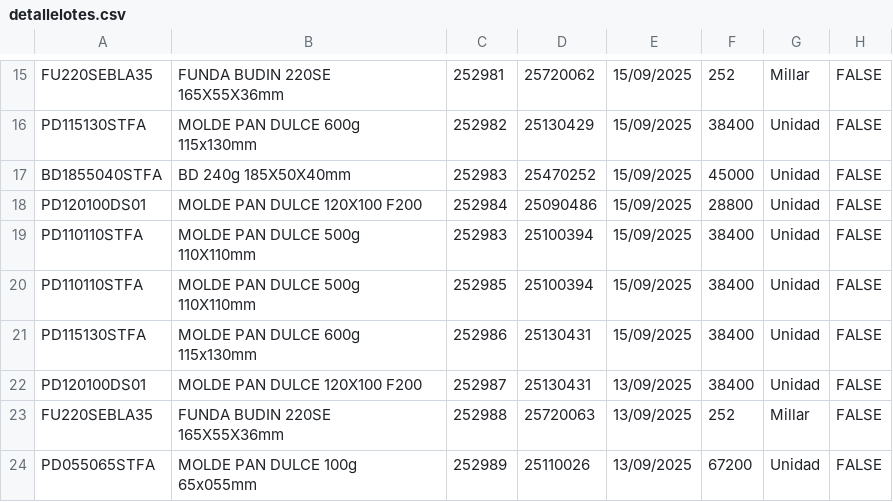
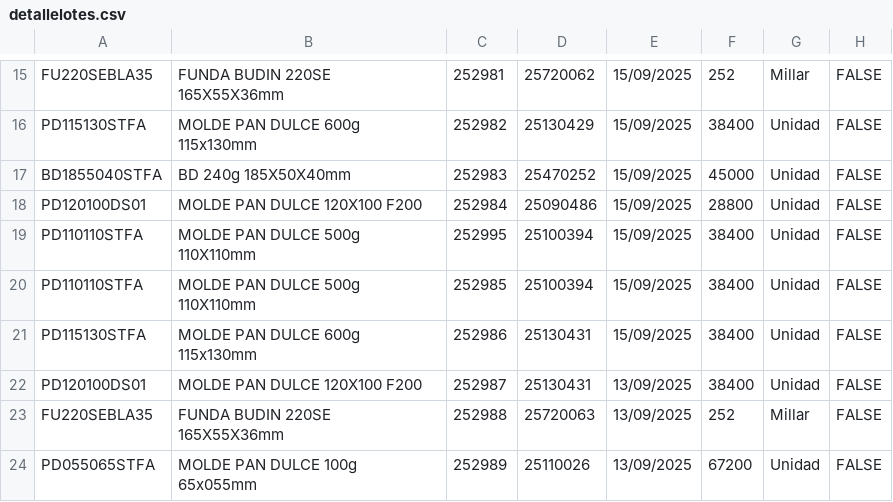
Before and after one commit to gagegfg/Molderil_ListaEmpaque, a CSV file: detallelotes.csv, drawn as a sheet; only a part is shown, gaps mark what is left out.

Commit message:
Update detallelotes.csv

```diff
--- a/detallelotes.csv
+++ b/detallelotes.csv
@@ -18,3 +18,3 @@ BD1855040STFA;BD 240g 185X50X40mm;252983;25470252;15/09/2025;45000;Unidad;FALSE;
 PD120100DS01;MOLDE PAN DULCE 120X100 F200;252984;25090486;15/09/2025;28800;Unidad;FALSE;
-PD110110STFA;MOLDE PAN DULCE 500g 110X110mm;252983;25100394;15/09/2025;38400;Unidad;FALSE;
+PD110110STFA;MOLDE PAN DULCE 500g 110X110mm;252995;25100394;15/09/2025;38400;Unidad;FALSE;
 PD110110STFA;MOLDE PAN DULCE 500g 110X110mm;252985;25100394;15/09/2025;38400;Unidad;FALSE;
```
